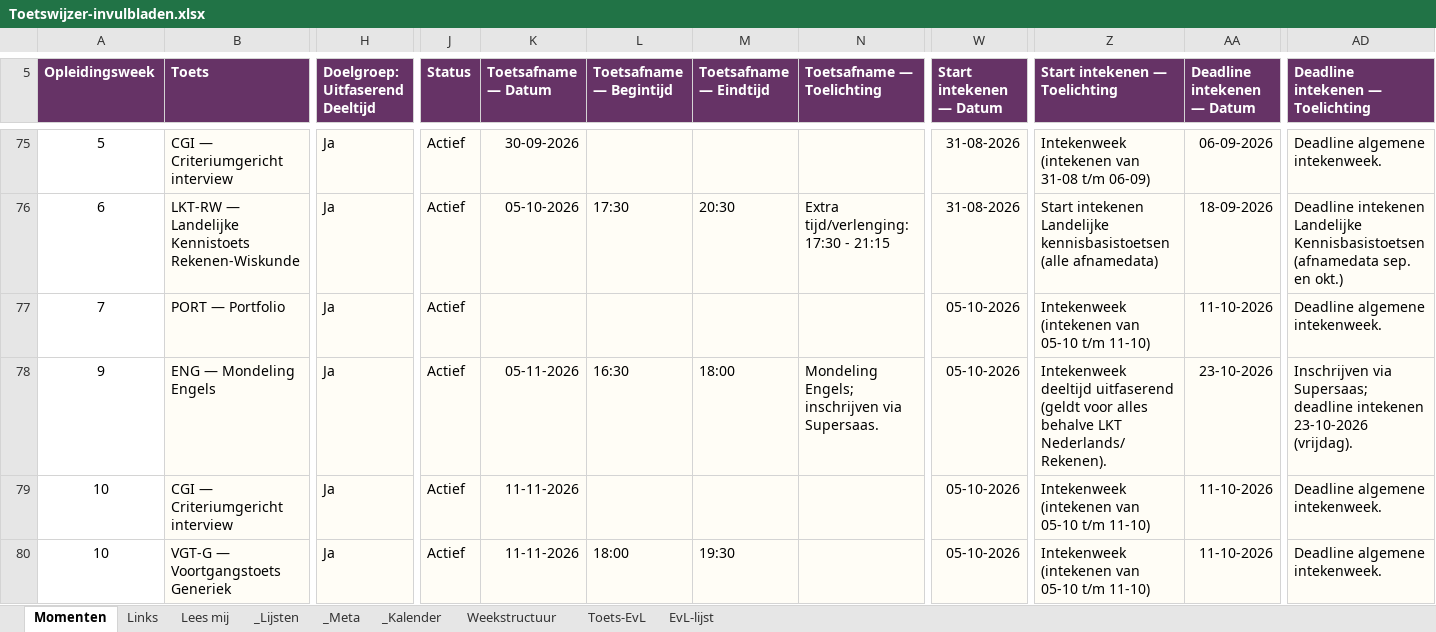
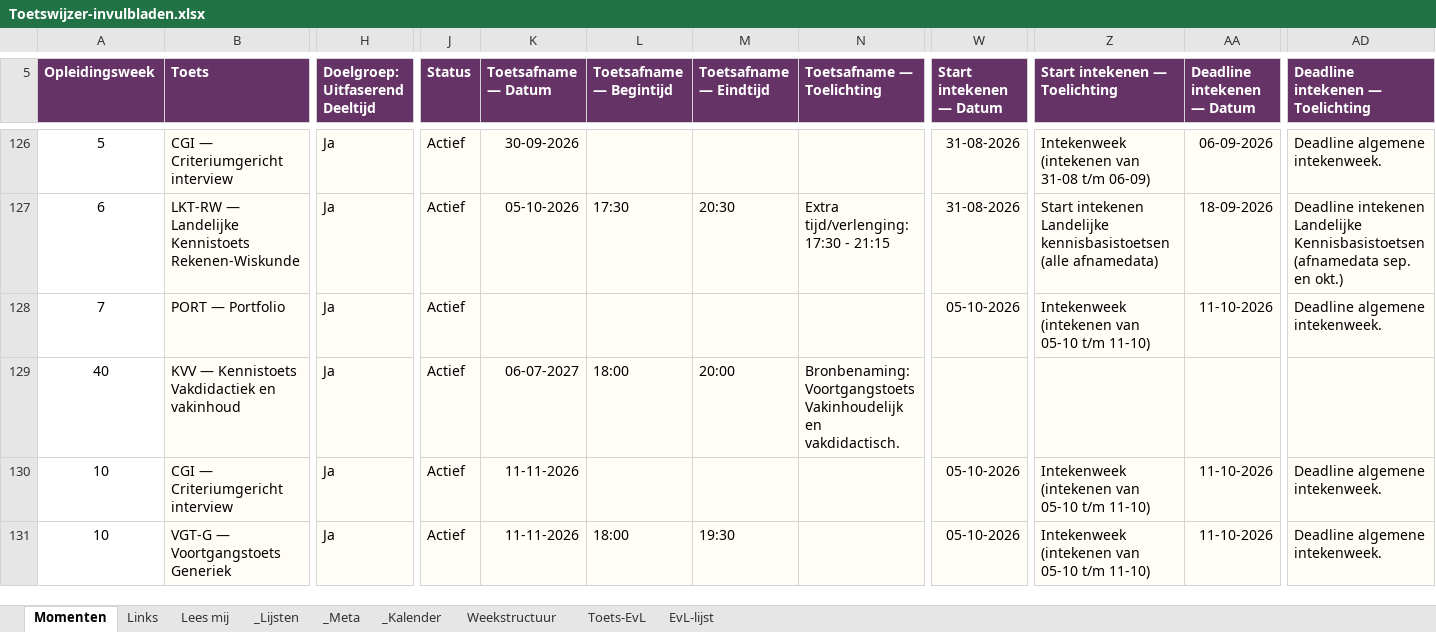
Before and after one commit to CorneelBakkes/Toetswijzer-v2.1, an Excel workbook: Toetswijzer-invulbladen.xlsx, sheet Momenten, drawn as a sheet; only a part is shown, gaps mark what is left out; values as stored, in another font and other column widths than the file's, no borders; removed rows and columns are numbered as before the commit, all else as after; rows hold the shown columns only; the diff covers the shown part only; the diff names each change by its address in the sheet, - before the commit and + after, or states it on an @@ line.

```diff
--- a/Toetswijzer-invulbladen.xlsx (sheet Momenten)
+++ b/Toetswijzer-invulbladen.xlsx (sheet Momenten)
-row 78: 9 | ENG — Mondeling Engels | Ja | Actief | 05-11-2026 | 16:30 | 18:00 | Mondeling Engels; inschrijven via Supersaas. | 05-10-2026 | Intekenweek deeltijd uitfaserend (geldt voor alles behalve LKT Nederlands/Rekenen). | 23-10-2026 | Inschrijven via Supersaas; deadline intekenen 23-10-2026 (vrijdag).
+row 129: 40 | KVV — Kennistoets Vakdidactiek en vakinhoud | Ja | Actief | 06-07-2027 | 18:00 | 20:00 | Bronbenaming: Voortgangstoets Vakinhoudelijk en vakdidactisch.
```
Also changed, not shown: 66 added rows, 4 removed rows and 46 edited cells elsewhere in this sheet, sheet _Lijsten.
